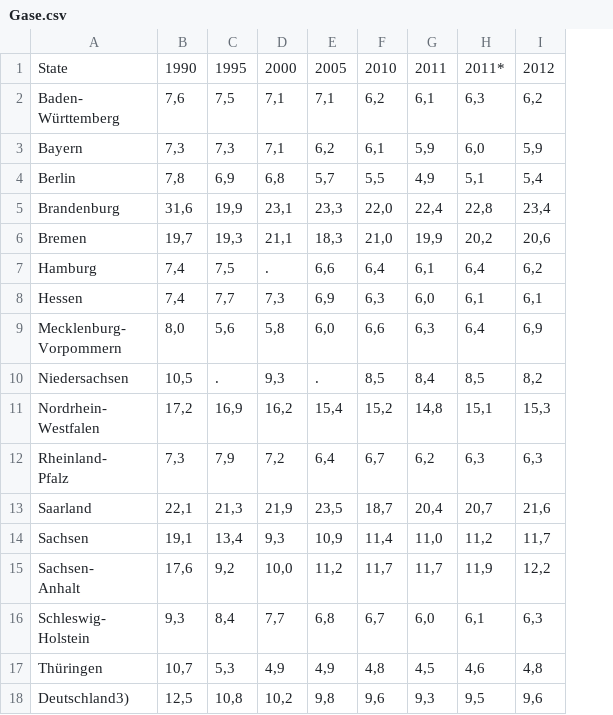
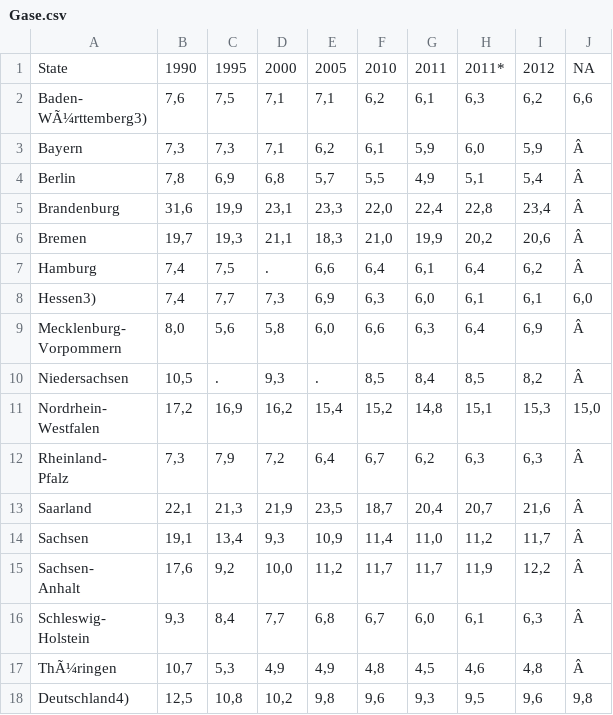
Before and after one commit to SarahU3/Climate-Happiness, a CSV file: Data/Gase.csv, drawn as a sheet; ↵ is a line break in a cell; the diff names each change by its address in the sheet, - before the commit and + after, or states it on an @@ line.

```diff
--- a/Data/Gase.csv
+++ b/Data/Gase.csv
+column J, rows 1-18: NA | 6,6 | Â | Â | Â | Â | Â | 6,0 | Â | Â | 15,0 | Â | Â | Â | Â | Â | Â | 9,8
-A2: Baden- ↵ Württemberg
+A2: Baden- ↵ WÃ¼rttemberg3)
-A8: Hessen
+A8: Hessen3)
-A17: Thüringen
+A17: ThÃ¼ringen
-A18: Deutschland3)
+A18: Deutschland4)
```
Also changed, not shown: 2 other files.
